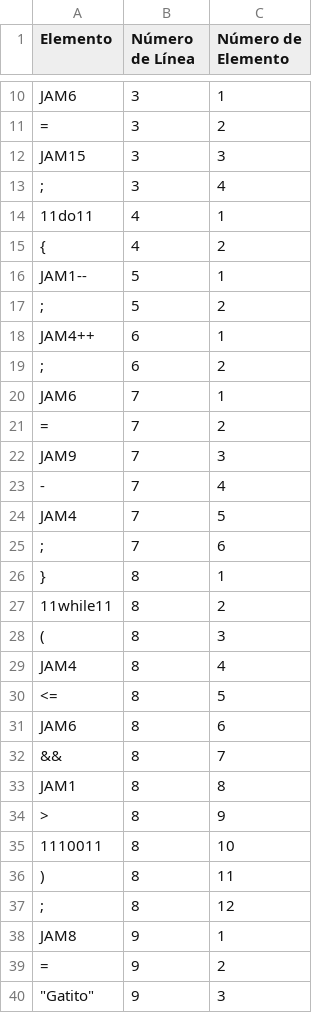
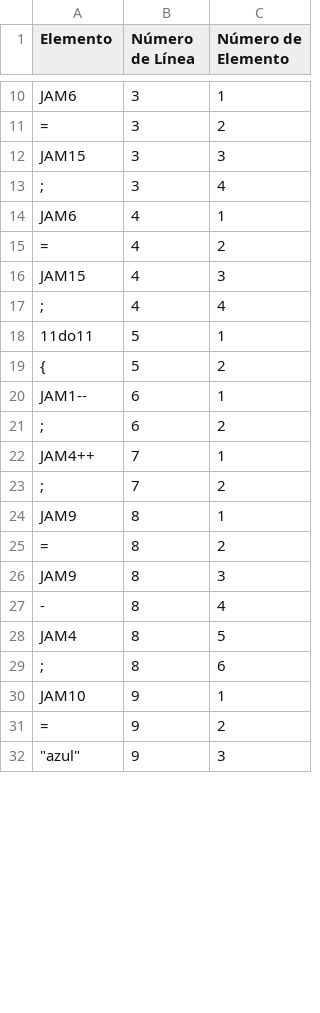
Before and after one commit to avena2000/Compilador, a CSV file: salidas/Direcciones.csv, drawn as a sheet; only a part is shown, gaps mark what is left out; the diff covers the shown part only.

```diff
--- a/salidas/Direcciones.csv
+++ b/salidas/Direcciones.csv
@@ -13,28 +13,20 @@ JAM15,3,3
 ;,3,4
-11do11,4,1
-{,4,2
-JAM1--,5,1
-;,5,2
-JAM4++,6,1
+JAM6,4,1
+=,4,2
+JAM15,4,3
+;,4,4
+11do11,5,1
+{,5,2
+JAM1--,6,1
 ;,6,2
-JAM6,7,1
-=,7,2
-JAM9,7,3
--,7,4
-JAM4,7,5
-;,7,6
-},8,1
-11while11,8,2
-(,8,3
-JAM4,8,4
-<=,8,5
-JAM6,8,6
-&&,8,7
-JAM1,8,8
->,8,9
-1110011,8,10
-),8,11
-;,8,12
-JAM8,9,1
+JAM4++,7,1
+;,7,2
+JAM9,8,1
+=,8,2
+JAM9,8,3
+-,8,4
+JAM4,8,5
+;,8,6
+JAM10,9,1
 =,9,2
-"""Gatito""",9,3
+"""azul""",9,3
```
Also changed, not shown: 21 added rows, 5 removed rows and 22 edited cells elsewhere in this file, salidas/Errores.csv, salidas/Tabla_Simbolos.csv, 12 other files.
